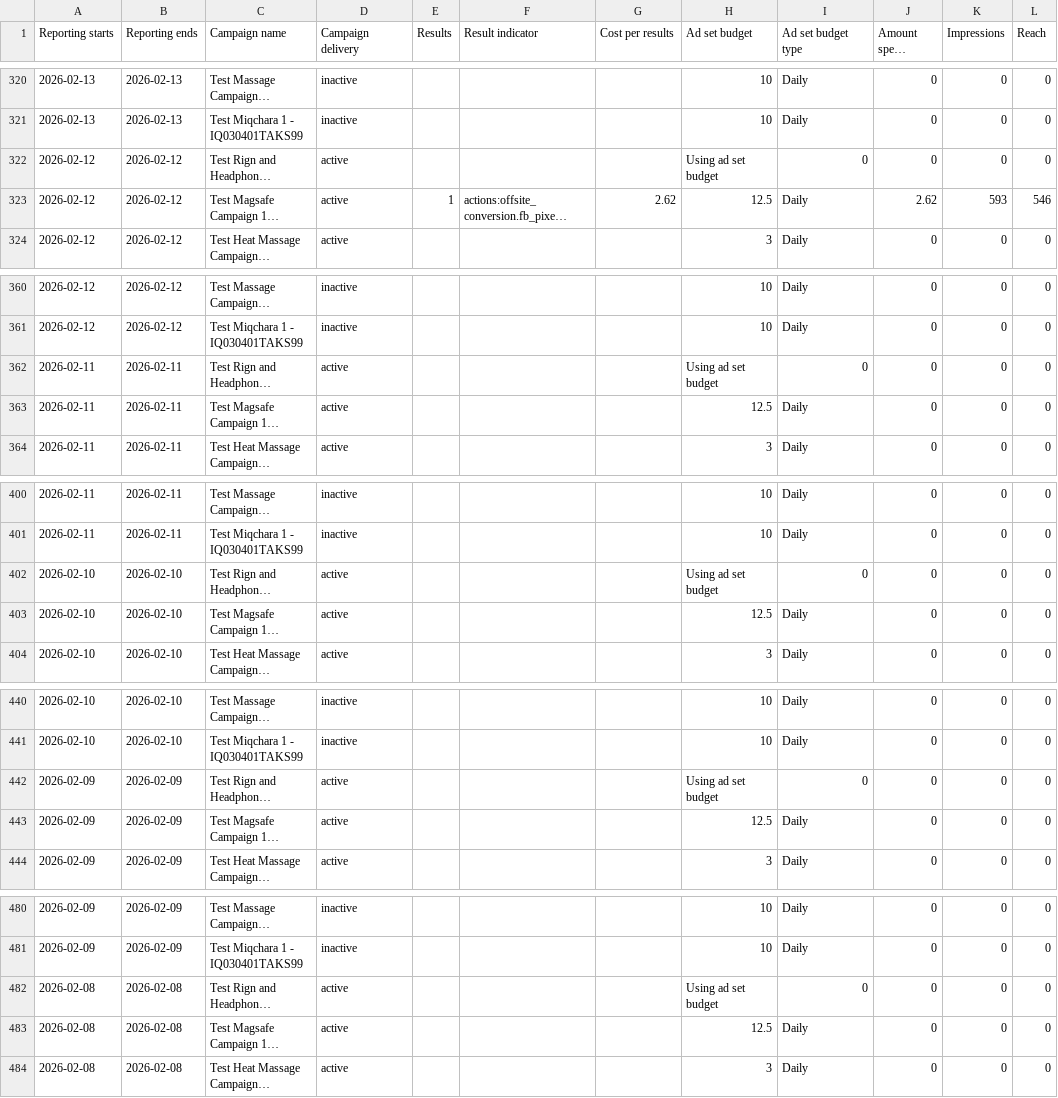
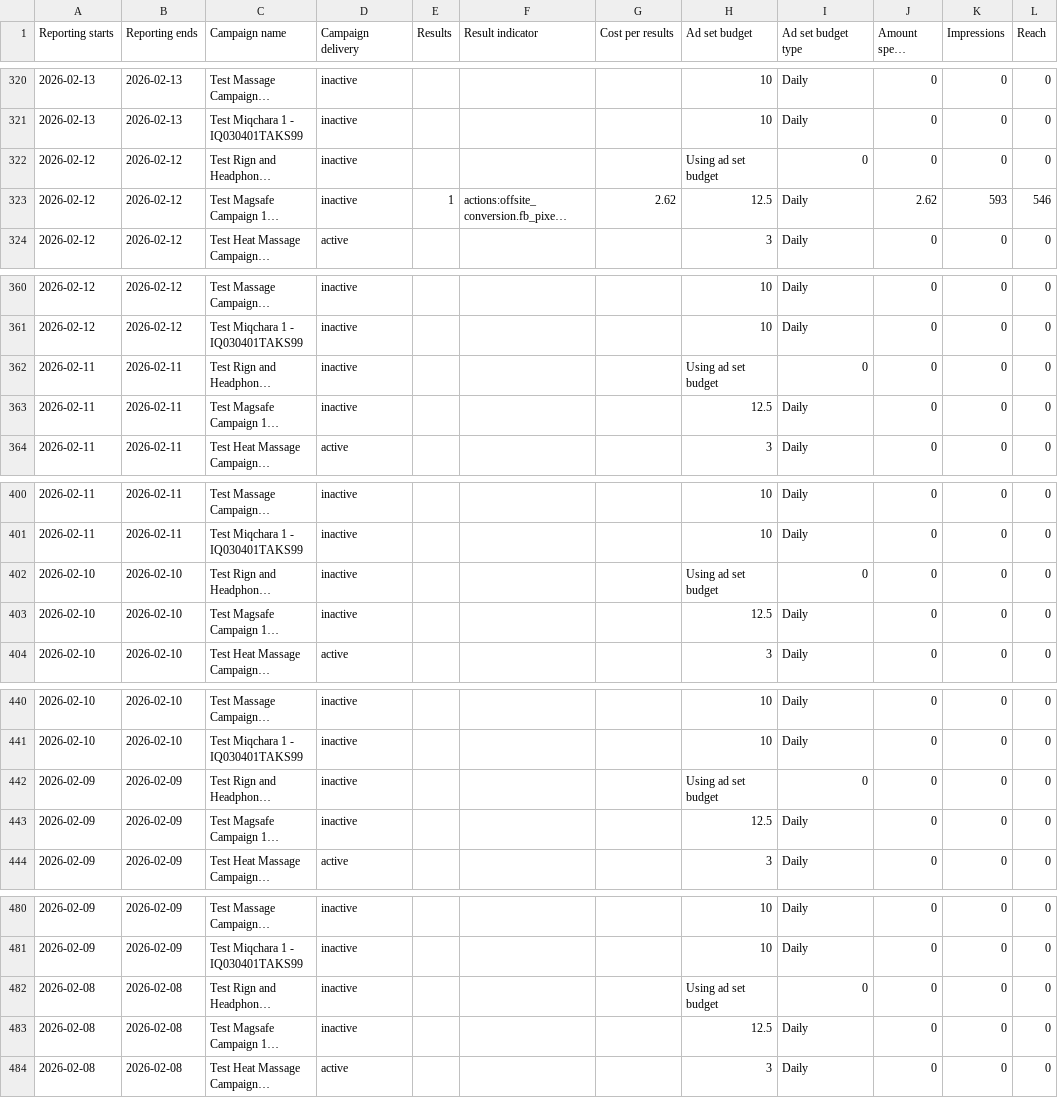
Before and after one commit to Yahya-Regragui/ecomweb, a CSV file: data/latest_campaigns.csv, drawn as a sheet; only a part is shown, gaps mark what is left out; long unchanged cells end in …; the diff covers the shown part only; the diff names each change by its address in the sheet, - before the commit and + after, or states it on an @@ line.

Commit message:
Update latest Campaigns CSV (2026-02-20 23:17:03)

```diff
--- a/data/latest_campaigns.csv
+++ b/data/latest_campaigns.csv
-D322:D323 (Campaign delivery): active
+D322:D323 (Campaign delivery): inactive
-D362:D363 (Campaign delivery): active
+D362:D363 (Campaign delivery): inactive
-D402:D403 (Campaign delivery): active
+D402:D403 (Campaign delivery): inactive
-D442:D443 (Campaign delivery): active
+D442:D443 (Campaign delivery): inactive
-D482:D483 (Campaign delivery): active
+D482:D483 (Campaign delivery): inactive
```
Also changed, not shown: 55 edited cells elsewhere in this file.
